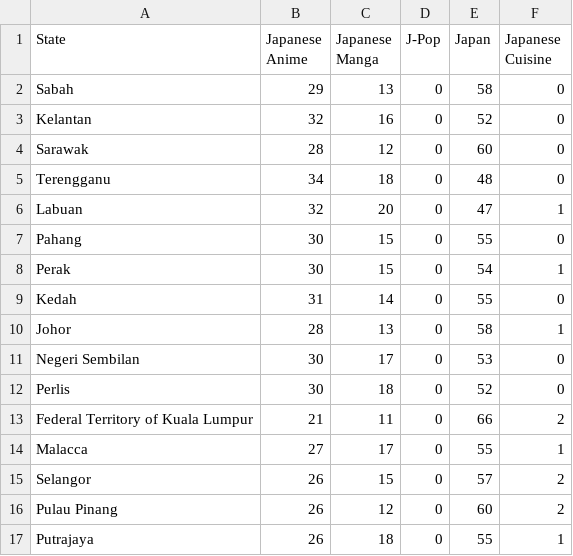
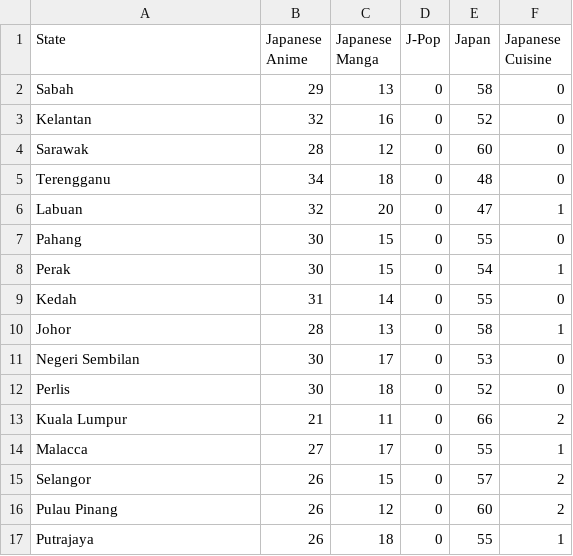
Before and after one commit to lzho0085/2179, a CSV file: geoMap_clean_en.csv, drawn as a sheet.

Commit message:
Update geoMap_clean_en.csv

```diff
--- a/geoMap_clean_en.csv
+++ b/geoMap_clean_en.csv
@@ -12,3 +12,3 @@ Negeri Sembilan,30,17,0,53,0
 Perlis,30,18,0,52,0
-Federal Territory of Kuala Lumpur,21,11,0,66,2
+Kuala Lumpur,21,11,0,66,2
 Malacca,27,17,0,55,1
```
